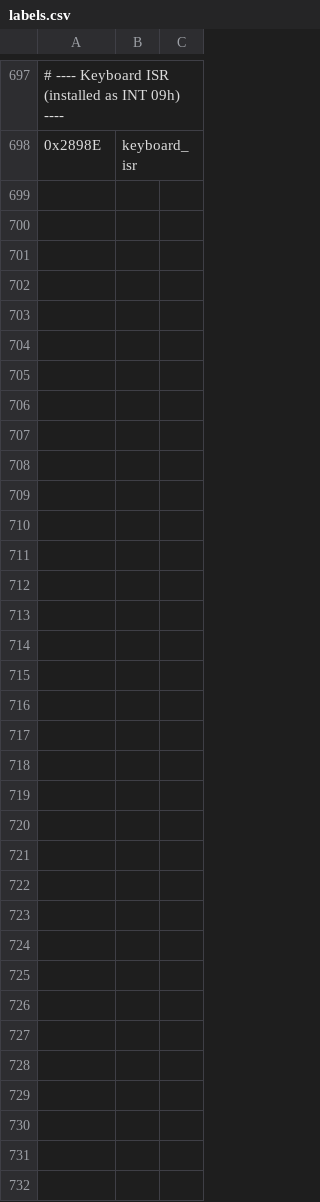
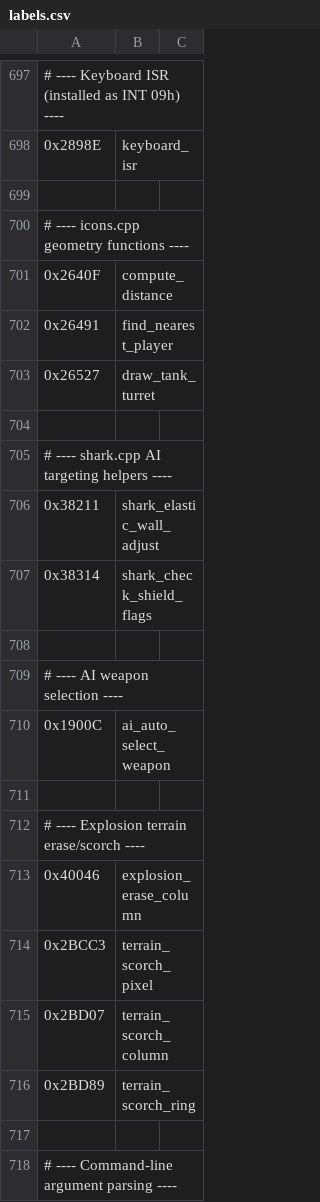
Before and after one commit to vgrichina/scorched-earth, a CSV file: disasm/labels.csv, drawn as a sheet; only a part is shown, gaps mark what is left out; the diff covers the shown part only; the diff names each change by its address in the sheet, - before the commit and + after, or states it on an @@ line.

```diff
--- a/disasm/labels.csv
+++ b/disasm/labels.csv
+row 699: (empty)
+row 700: # ---- icons.cpp geometry functions ----
+row 701: 0x2640F | compute_distance
+row 702: 0x26491 | find_nearest_player
+row 703: 0x26527 | draw_tank_turret
+row 704: (empty)
+row 705: # ---- shark.cpp AI targeting helpers ----
+row 706: 0x38211 | shark_elastic_wall_adjust
+row 707: 0x38314 | shark_check_shield_flags
+row 708: (empty)
+row 709: # ---- AI weapon selection ----
+row 710: 0x1900C | ai_auto_select_weapon
+row 711: (empty)
+row 712: # ---- Explosion terrain erase/scorch ----
+row 713: 0x40046 | explosion_erase_column
+row 714: 0x2BCC3 | terrain_scorch_pixel
+row 715: 0x2BD07 | terrain_scorch_column
+row 716: 0x2BD89 | terrain_scorch_ring
+row 717: (empty)
+row 718: # ---- Command-line argument parsing ----
```
Also changed, not shown: 11 added rows elsewhere in this file, 1 other file.
